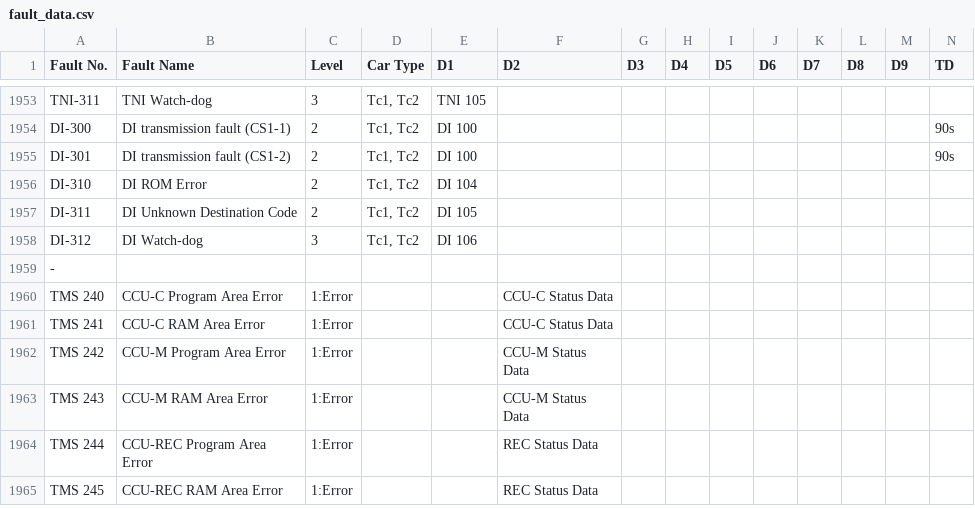
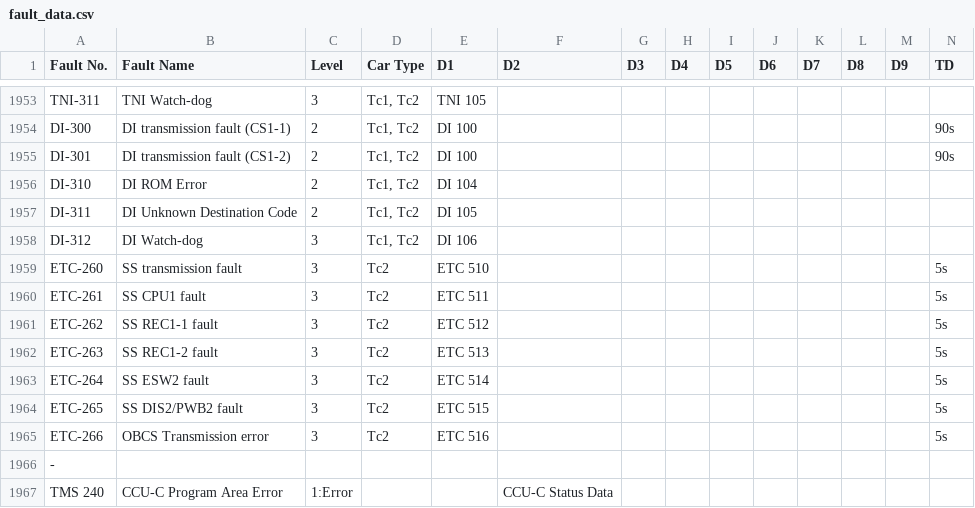
Before and after one commit to tmsfault/TML-C-Train-TMS-Fault-Diagnostic-Dashboard, a CSV file: fault_data.csv, drawn as a sheet; only a part is shown, gaps mark what is left out; the shorter side is filled out with more unchanged rows; rows hold the shown columns only; the diff names each change by its address in the sheet, - before the commit and + after, or states it on an @@ line.

Commit message:
Update fault_data.csv
SS

```diff
--- a/fault_data.csv
+++ b/fault_data.csv
+row 1959: ETC-260 | SS transmission fault | 3 | Tc2 | ETC 510 |  |  |  |  |  |  |  |  | 5s
+row 1960: ETC-261 | SS CPU1 fault | 3 | Tc2 | ETC 511 |  |  |  |  |  |  |  |  | 5s
+row 1961: ETC-262 | SS REC1-1 fault | 3 | Tc2 | ETC 512 |  |  |  |  |  |  |  |  | 5s
+row 1962: ETC-263 | SS REC1-2 fault | 3 | Tc2 | ETC 513 |  |  |  |  |  |  |  |  | 5s
+row 1963: ETC-264 | SS ESW2 fault | 3 | Tc2 | ETC 514 |  |  |  |  |  |  |  |  | 5s
+row 1964: ETC-265 | SS DIS2/PWB2 fault | 3 | Tc2 | ETC 515 |  |  |  |  |  |  |  |  | 5s
+row 1965: ETC-266 | OBCS Transmission error | 3 | Tc2 | ETC 516 |  |  |  |  |  |  |  |  | 5s
```
